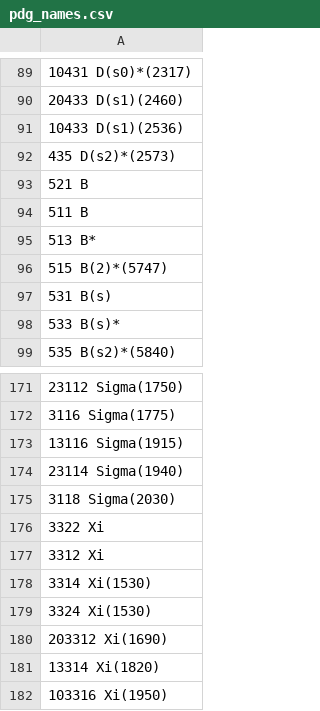
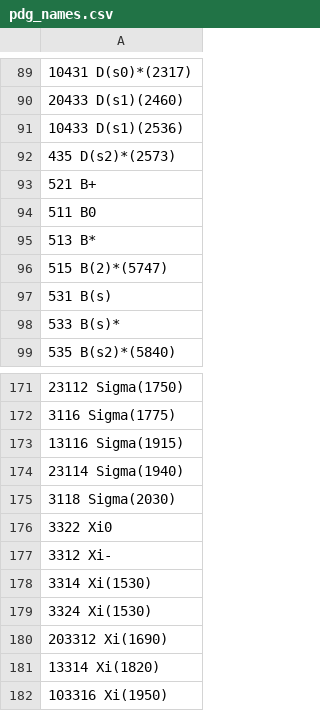
Before and after one commit to HenryDayHall/jetTools, a CSV file: tree_tagger/pdg_names.csv (was pdg_names.csv), drawn as a sheet; only a part is shown, gaps mark what is left out; the diff covers the shown part only; the diff names each change by its address in the sheet, - before the commit and + after, or states it on an @@ line.

```diff
--- a/pdg_names.csv
+++ b/tree_tagger/pdg_names.csv
-A93: 521 B
+A93: 521 B+
-A94: 511 B
+A94: 511 B0
-A176: 3322 Xi
+A176: 3322 Xi0
-A177: 3312 Xi
+A177: 3312 Xi-
```
Also changed, not shown: 13 edited cells elsewhere in this file, 21 other files.
